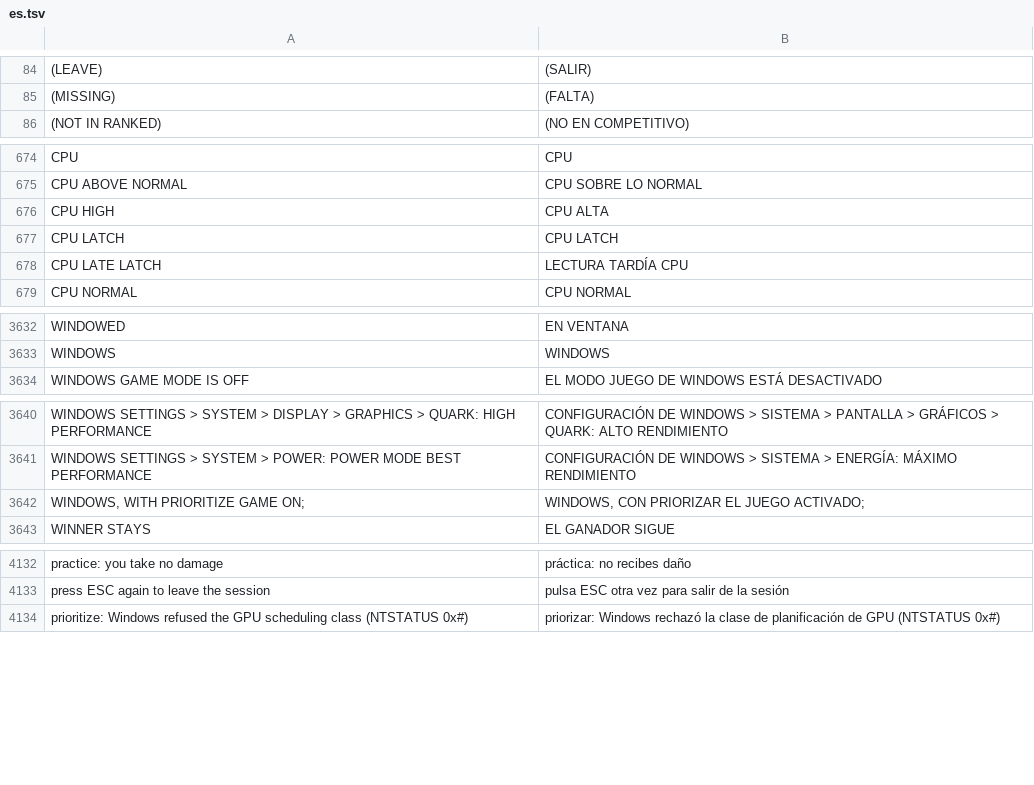
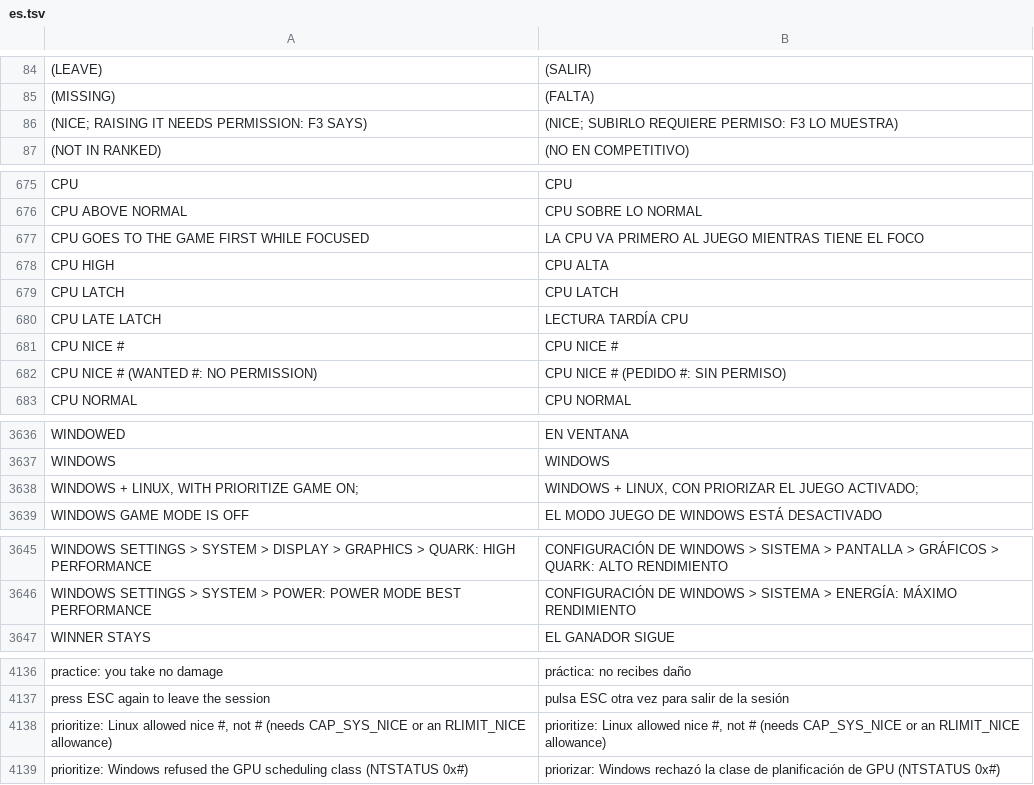
Before and after one commit to floration/quark, a TSV file: assets/lang/es.tsv, drawn as a sheet; only a part is shown, gaps mark what is left out; removed rows and columns are numbered as before the commit, all else as after; the diff names each change by its address in the sheet, - before the commit and + after, or states it on an @@ line.

```diff
--- a/assets/lang/es.tsv
+++ b/assets/lang/es.tsv
+row 86: (NICE; RAISING IT NEEDS PERMISSION: F3 SAYS) | (NICE; SUBIRLO REQUIERE PERMISO: F3 LO MUESTRA)
+row 677: CPU GOES TO THE GAME FIRST WHILE FOCUSED | LA CPU VA PRIMERO AL JUEGO MIENTRAS TIENE EL FOCO
+row 681: CPU NICE # | CPU NICE #
+row 682: CPU NICE # (WANTED #: NO PERMISSION) | CPU NICE # (PEDIDO #: SIN PERMISO)
+row 3638: WINDOWS + LINUX, WITH PRIORITIZE GAME ON; | WINDOWS + LINUX, CON PRIORIZAR EL JUEGO ACTIVADO;
-row 3642: WINDOWS, WITH PRIORITIZE GAME ON; | WINDOWS, CON PRIORIZAR EL JUEGO ACTIVADO;
+row 4138: prioritize: Linux allowed nice #, not # (needs CAP_SYS_NICE or an RLIMIT_NICE allowance) | prioritize: Linux allowed nice #, not # (needs CAP_SYS_NICE or an RLIMIT_NICE allowance)
```
Also changed, not shown: assets/lang/de.tsv, assets/lang/fr.tsv, 13 other files.
